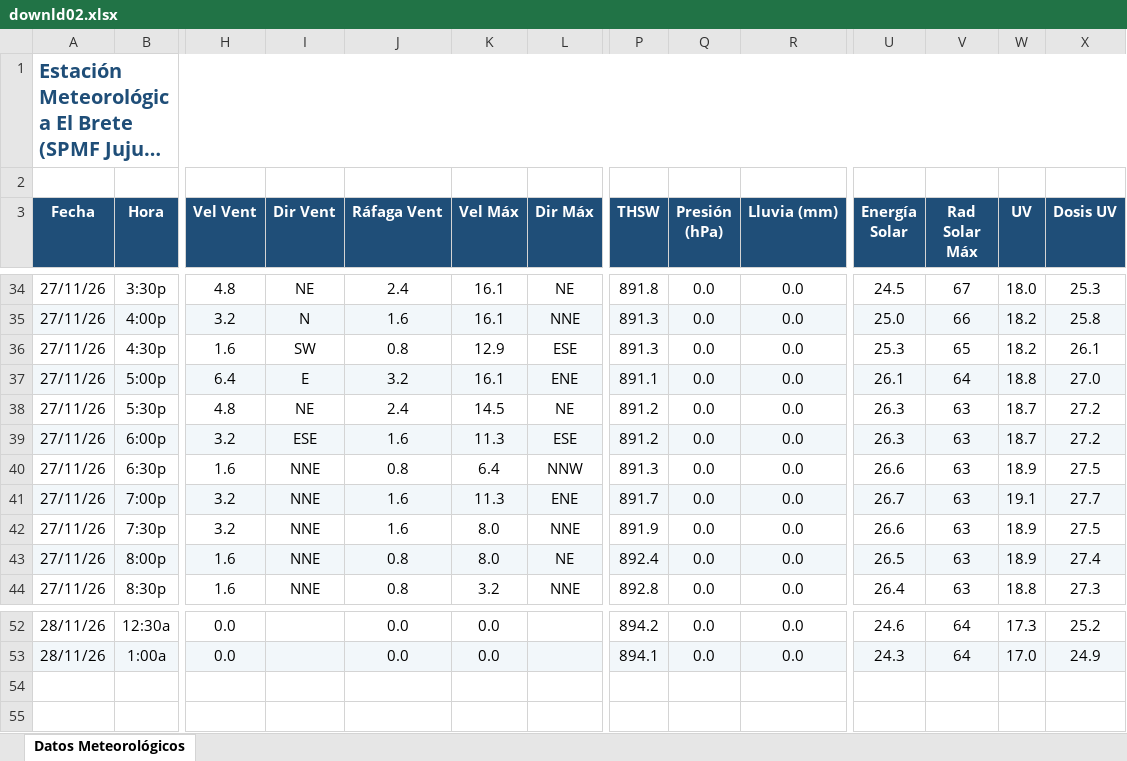
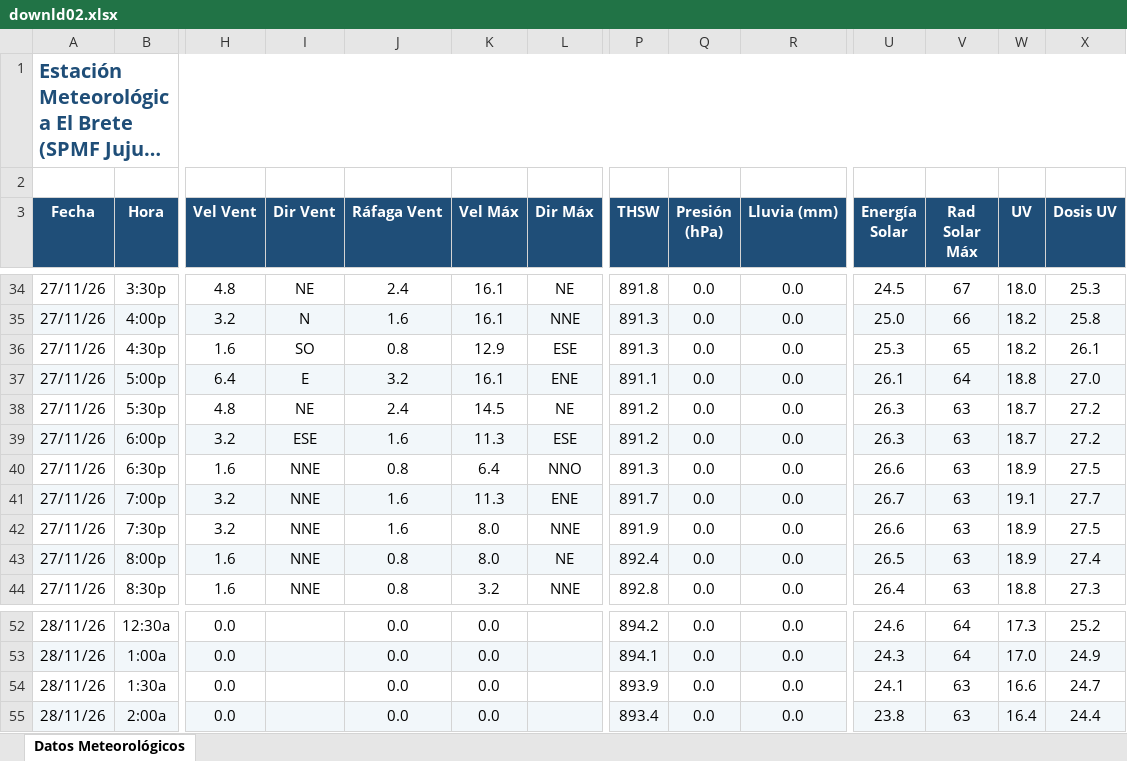
Before and after one commit to intasalta/ema_elbrete, an Excel workbook: downld02.xlsx, sheet Datos Meteorológicos, drawn as a sheet; only a part is shown, gaps mark what is left out; long unchanged cells end in …; values as stored, in another font and other column widths than the file's, no borders; rows hold the shown columns only; the diff names each change by its address in the sheet, - before the commit and + after, or states it on an @@ line.

```diff
--- a/downld02.xlsx (sheet Datos Meteorológicos)
+++ b/downld02.xlsx (sheet Datos Meteorológicos)
-I36 (Dir Vent): SW
+I36 (Dir Vent): SO
-L40 (Dir Máx): NNW
+L40 (Dir Máx): NNO
+row 54: 28/11/26 | 1:30a | 0.0 |  | 0.0 | 0.0 |  | 893.9 | 0.0 | 0.0 | 24.1 | 63 | 16.6 | 24.7
+row 55: 28/11/26 | 2:00a | 0.0 |  | 0.0 | 0.0 |  | 893.4 | 0.0 | 0.0 | 23.8 | 63 | 16.4 | 24.4
```
Also changed, not shown: downld08.xlsx, 2 other files.
